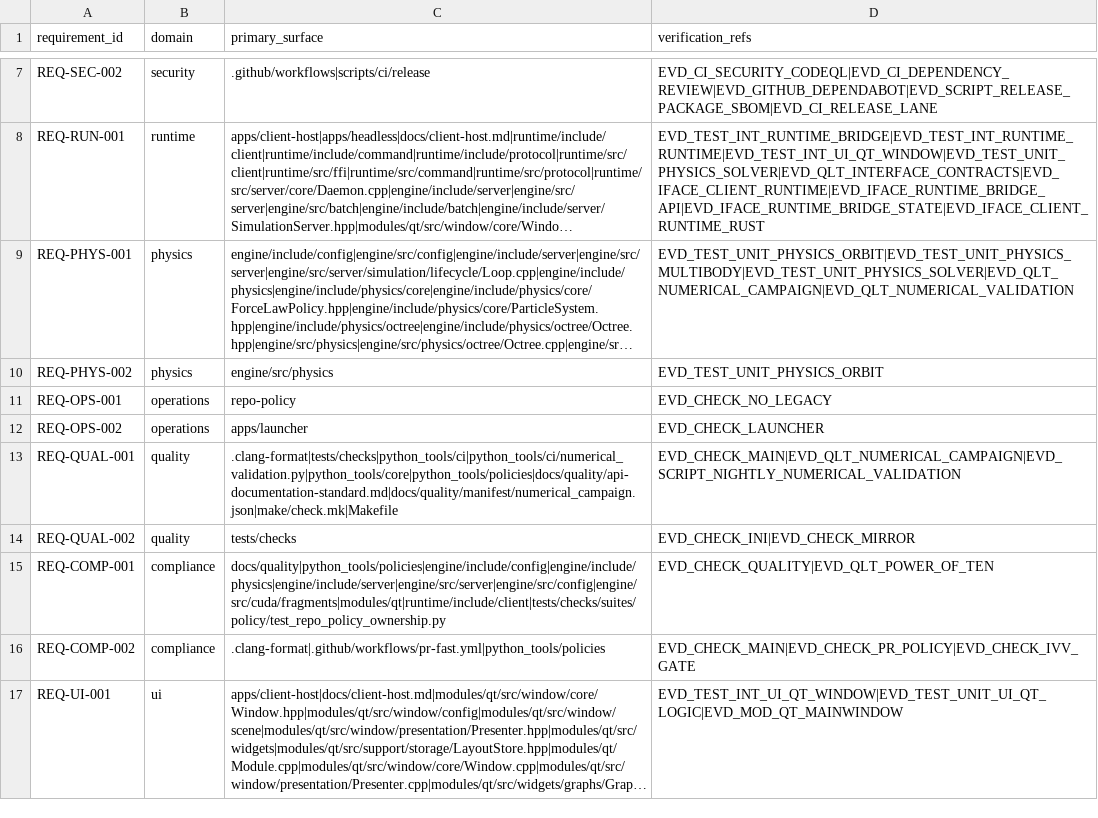
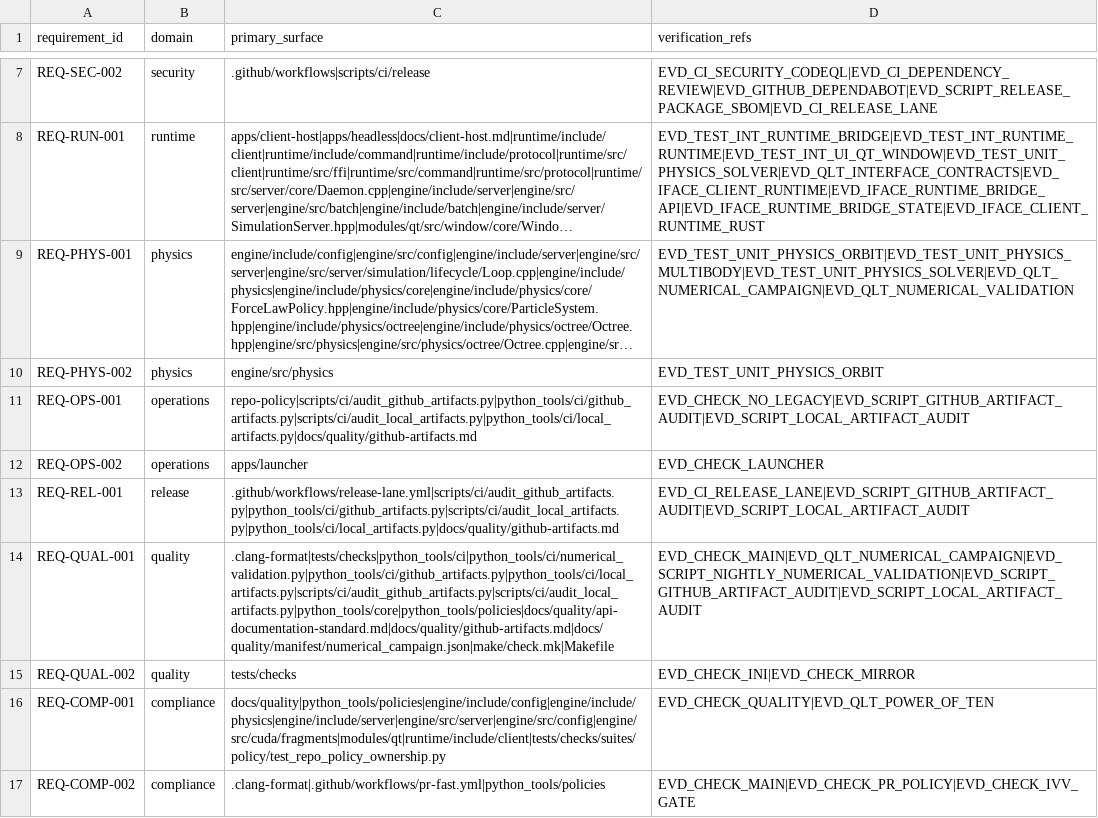
Before and after one commit to Luis1454/BLITZAR, a CSV file: docs/quality/traceability.csv, drawn as a sheet; only a part is shown, gaps mark what is left out; the shorter side is filled out with more unchanged rows; long unchanged cells end in …; addresses are those after the commit; the diff names each change by its address in the sheet, - before the commit and + after, or states it on an @@ line.

Commit message:
chore(issue-462): inventory and retain generated artifacts

```diff
--- a/docs/quality/traceability.csv
+++ b/docs/quality/traceability.csv
-C11 (primary_surface): repo-policy
+C11 (primary_surface): repo-policy|scripts/ci/audit_github_artifacts.py|python_tools/ci/github_artifacts.py|scripts/ci/audit_local_artifacts.py|python_tools/ci/local_artifacts.py|docs/quality/github-artifacts.md
-D11 (verification_refs): EVD_CHECK_NO_LEGACY
+D11 (verification_refs): EVD_CHECK_NO_LEGACY|EVD_SCRIPT_GITHUB_ARTIFACT_AUDIT|EVD_SCRIPT_LOCAL_ARTIFACT_AUDIT
+row 13: REQ-REL-001 | release | .github/workflows/release-lane.yml|scripts/ci/audit_github_artifacts.py|python_tools/ci/github_artifacts.py|scripts/ci/audit_local_artifacts.py|python_tools/ci/local_artifacts.py|docs/quality/github-artifacts.md | EVD_CI_RELEASE_LANE|EVD_SCRIPT_GITHUB_ARTIFACT_AUDIT|EVD_SCRIPT_LOCAL_ARTIFACT_AUDIT
-C14 (primary_surface): .clang-format|tests/checks|python_tools/ci|python_tools/ci/numerical_validation.py|python_tools/core|python_tools/policies|docs/quality/api-documentation-standard.md|docs/quality/manifest/numerical_campaign.json|make/check.mk|Makefile
+C14 (primary_surface): .clang-format|tests/checks|python_tools/ci|python_tools/ci/numerical_validation.py|python_tools/ci/github_artifacts.py|python_tools/ci/local_artifacts.py|scripts/ci/audit_github_artifacts.py|scripts/ci/audit_local_artifacts.py|python_tools/core|python_tools/policies|docs/quality/api-documentation-standard.md|docs/quality/github-artifacts.md|docs/quality/manifest/numerical_campaign.json|make/check.mk|Makefile
-D14 (verification_refs): EVD_CHECK_MAIN|EVD_QLT_NUMERICAL_CAMPAIGN|EVD_SCRIPT_NIGHTLY_NUMERICAL_VALIDATION
+D14 (verification_refs): EVD_CHECK_MAIN|EVD_QLT_NUMERICAL_CAMPAIGN|EVD_SCRIPT_NIGHTLY_NUMERICAL_VALIDATION|EVD_SCRIPT_GITHUB_ARTIFACT_AUDIT|EVD_SCRIPT_LOCAL_ARTIFACT_AUDIT
```
Also changed, not shown: 14 other files.
